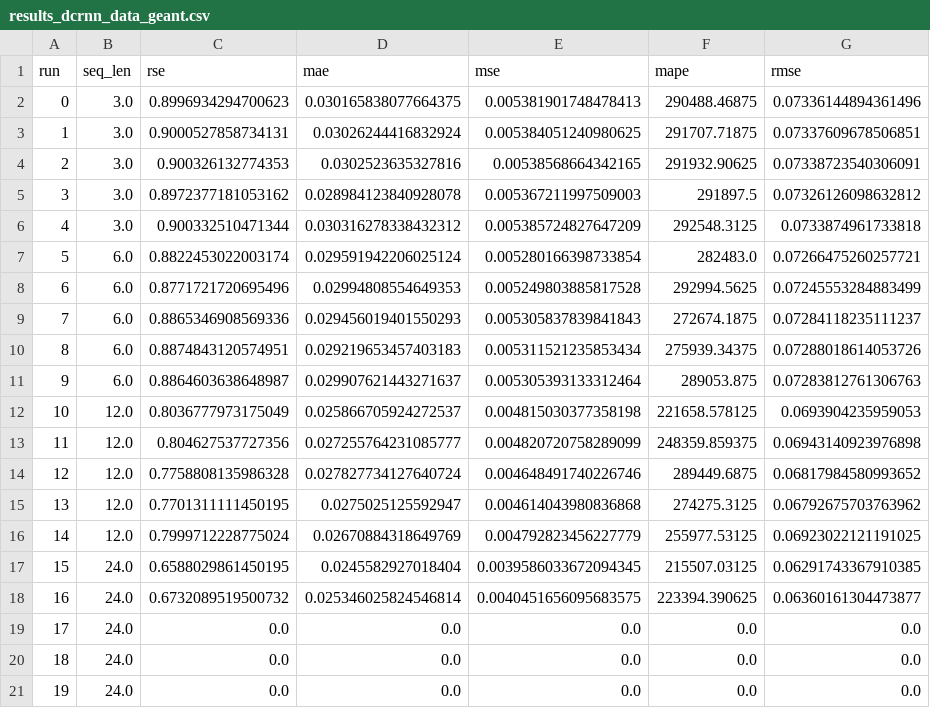
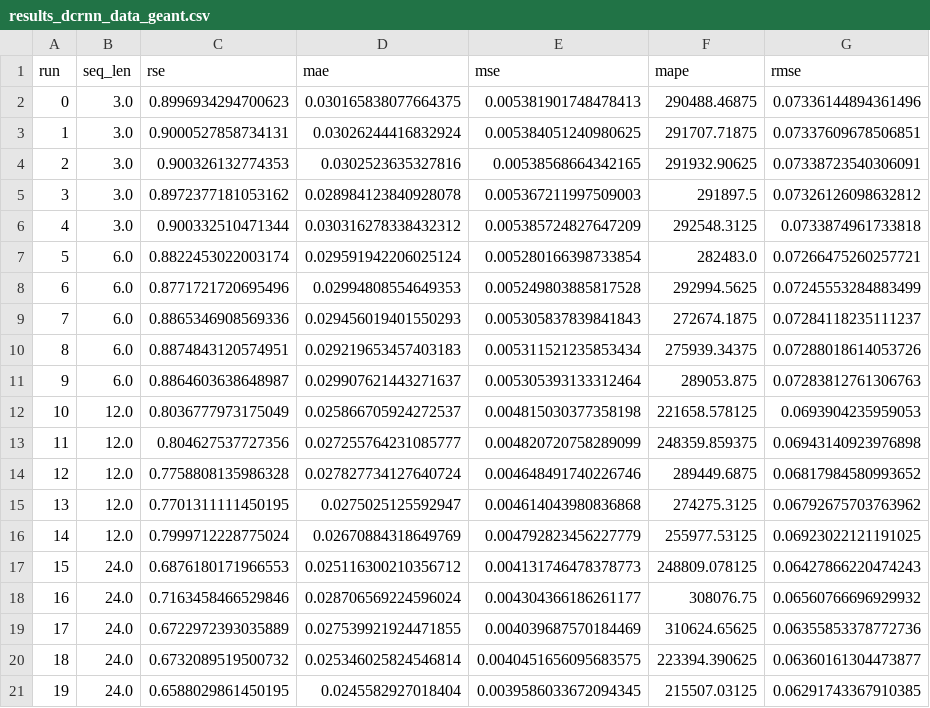
Before and after one commit to aouedions11/Network_Traffc_prediction, a CSV file: Graph_models/results/results_dcrnn_data_geant.csv, drawn as a sheet.

```diff
--- a/Graph_models/results/results_dcrnn_data_geant.csv
+++ b/Graph_models/results/results_dcrnn_data_geant.csv
@@ -16,6 +16,6 @@ run,seq_len,rse,mae,mse,mape,rmse
 14,12.0,0.7999712228775024,0.02670884318649769,0.004792823456227779,255977.53125,0.06923022121191025
-15,24.0,0.6588029861450195,0.0245582927018404,0.0039586033672094345,215507.03125,0.06291743367910385
-16,24.0,0.6732089519500732,0.025346025824546814,0.0040451656095683575,223394.390625,0.06360161304473877
-17,24.0,0.0,0.0,0.0,0.0,0.0
-18,24.0,0.0,0.0,0.0,0.0,0.0
-19,24.0,0.0,0.0,0.0,0.0,0.0
+15,24.0,0.6876180171966553,0.025116300210356712,0.004131746478378773,248809.078125,0.06427866220474243
+16,24.0,0.7163458466529846,0.028706569224596024,0.004304366186261177,308076.75,0.06560766696929932
+17,24.0,0.6722972393035889,0.027539921924471855,0.004039687570184469,310624.65625,0.06355853378772736
+18,24.0,0.6732089519500732,0.025346025824546814,0.0040451656095683575,223394.390625,0.06360161304473877
+19,24.0,0.6588029861450195,0.0245582927018404,0.0039586033672094345,215507.03125,0.06291743367910385
```
Also changed, not shown: Graph_models/results/results_dcrnn_data_abilene.csv, Graph_models/results/results_gwn_data_sdn.csv, 3 other files.
